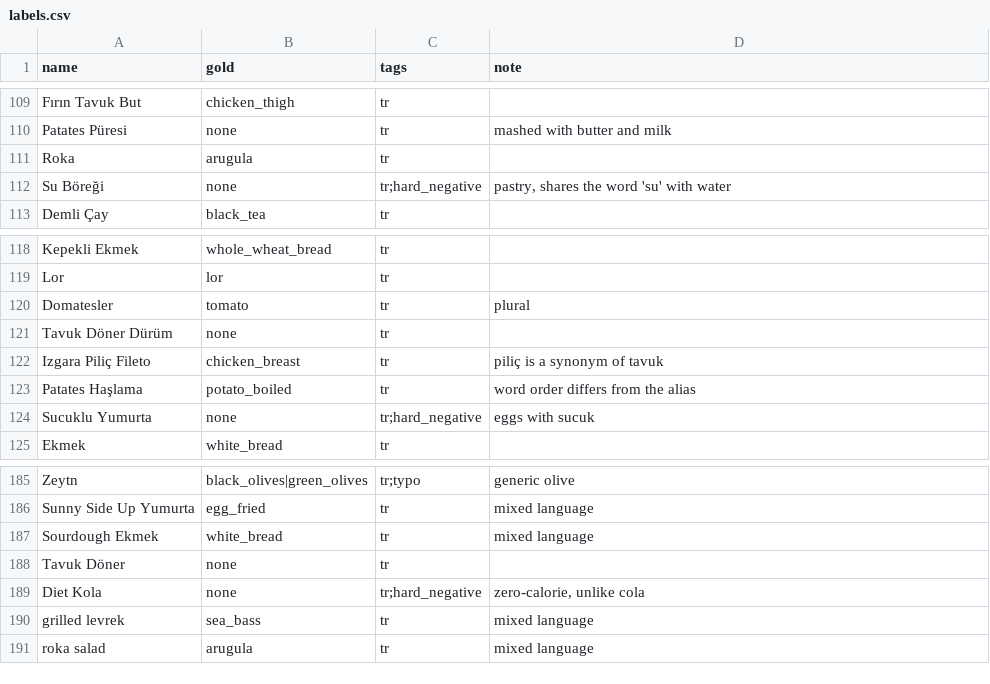
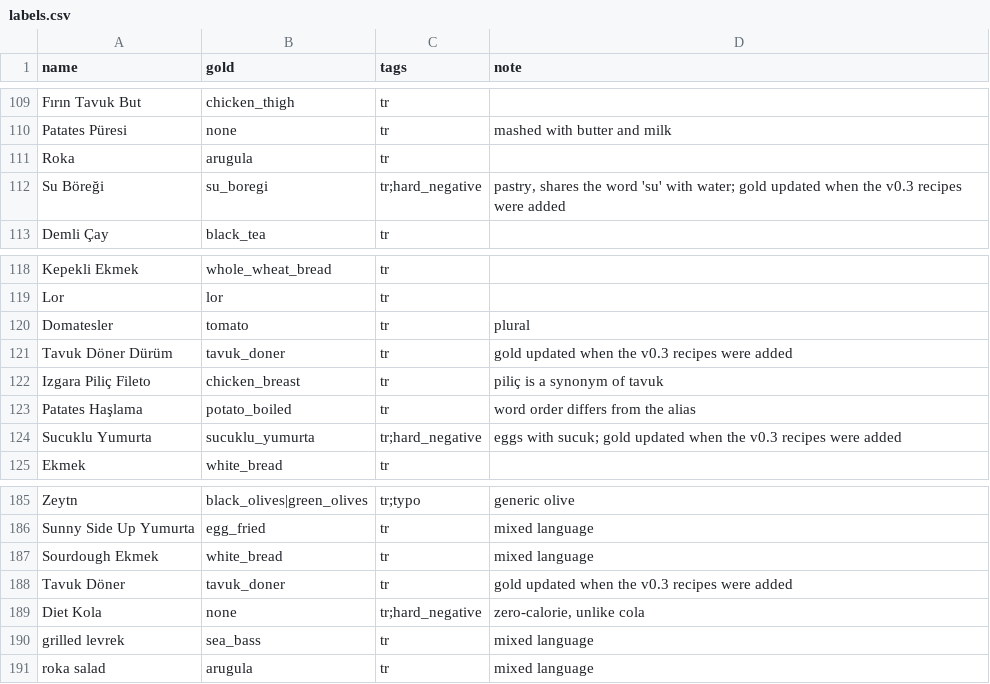
Before and after one commit to turhanGoksu/astra-nutrition, a CSV file: data/eval/labels.csv, drawn as a sheet; only a part is shown, gaps mark what is left out; the diff covers the shown part only.

Commit message:
Add 17 common Turkish dishes as recipes, one kind each
Simit, poğaça, kaşarlı tost, sucuklu yumurta, çılbır, mantı, tavuk and et
döner, İskender, karnıyarık, kuru fasulye (now a recipe instead of plain
beans), gözleme, pide, su böreği, ezogelin, cacık and kısır, computed like
the earlier recipes. A plain name means a documented default kind; another
kind stays unmatched. Eval labels that were none because the dish was
missing now have the recipe as gold.

```diff
--- a/data/eval/labels.csv
+++ b/data/eval/labels.csv
@@ -111,3 +111,3 @@ Patates Püresi,none,tr,mashed with butter and milk
 Roka,arugula,tr,
-Su Böreği,none,tr;hard_negative,"pastry, shares the word 'su' with water"
+Su Böreği,su_boregi,tr;hard_negative,"pastry, shares the word 'su' with water; gold updated when the v0.3 recipes were added"
 Demli Çay,black_tea,tr,
@@ -120,6 +120,6 @@ Lor,lor,tr,
 Domatesler,tomato,tr,plural
-Tavuk Döner Dürüm,none,tr,
+Tavuk Döner Dürüm,tavuk_doner,tr,gold updated when the v0.3 recipes were added
 Izgara Piliç Fileto,chicken_breast,tr,piliç is a synonym of tavuk
 Patates Haşlama,potato_boiled,tr,word order differs from the alias
-Sucuklu Yumurta,none,tr;hard_negative,eggs with sucuk
+Sucuklu Yumurta,sucuklu_yumurta,tr;hard_negative,eggs with sucuk; gold updated when the v0.3 recipes were added
 Ekmek,white_bread,tr,
@@ -187,3 +187,3 @@ Sunny Side Up Yumurta,egg_fried,tr,mixed language
 Sourdough Ekmek,white_bread,tr,mixed language
-Tavuk Döner,none,tr,
+Tavuk Döner,tavuk_doner,tr,gold updated when the v0.3 recipes were added
 Diet Kola,none,tr;hard_negative,"zero-calorie, unlike cola"
```
Also changed, not shown: 18 edited cells elsewhere in this file, data/eval/labels_v02.csv, data/eval/labels_v02_test.csv, 10 other files.
